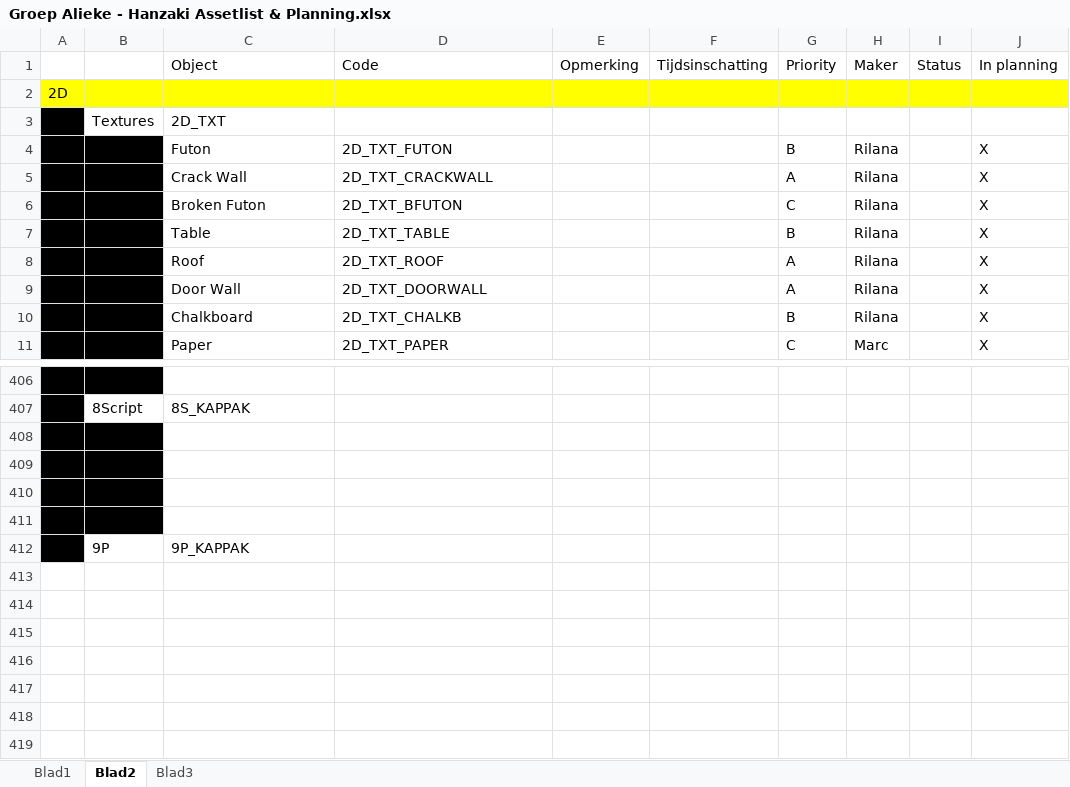
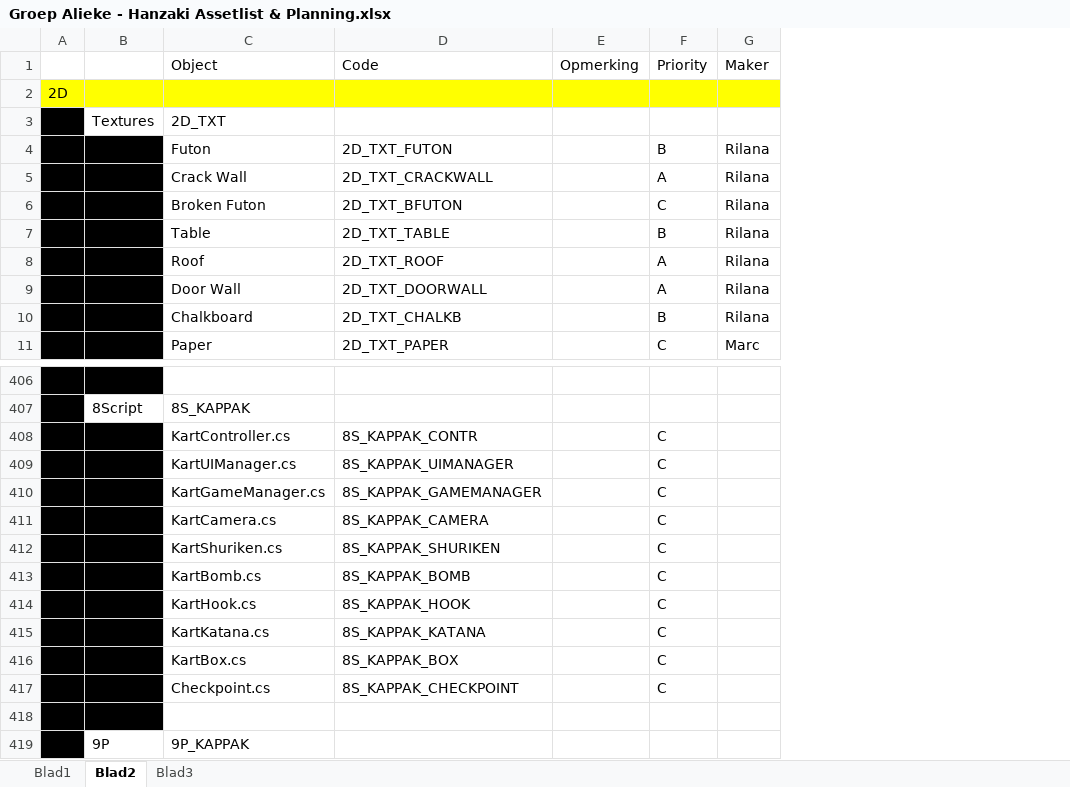
Before and after one commit to happy30/KoolKappaKlan, an Excel workbook: Concept/Documentation/Groep Alieke - Hanzaki Assetlist & Planning.xlsx, sheet Blad2, drawn as a sheet; only a part is shown, gaps mark what is left out; values as stored, in another font and other column widths than the file's, no borders; removed rows and columns are numbered as before the commit, all else as after; the diff names each change by its address in the sheet, - before the commit and + after, or states it on an @@ line.

Commit message:
Planning update

```diff
--- a/Concept/Documentation/Groep Alieke - Hanzaki Assetlist & Planning.xlsx (sheet Blad2)
+++ b/Concept/Documentation/Groep Alieke - Hanzaki Assetlist & Planning.xlsx (sheet Blad2)
-column F, row 1: Tijdsinschatting
-column I, row 1: Status
-column J, rows 1-11: In planning |  |  | X | X | X | X | X | X | X | X
-row 408: (empty)
+row 408:  |  | KartController.cs | 8S_KAPPAK_CONTR |  | C
-row 409: (empty)
+row 409:  |  | KartUIManager.cs | 8S_KAPPAK_UIMANAGER |  | C
-row 410: (empty)
+row 410:  |  | KartGameManager.cs | 8S_KAPPAK_GAMEMANAGER |  | C
+row 411:  |  | KartCamera.cs | 8S_KAPPAK_CAMERA |  | C
+row 412:  |  | KartShuriken.cs | 8S_KAPPAK_SHURIKEN |  | C
+row 413:  |  | KartBomb.cs | 8S_KAPPAK_BOMB |  | C
+row 414:  |  | KartHook.cs | 8S_KAPPAK_HOOK |  | C
+row 415:  |  | KartKatana.cs | 8S_KAPPAK_KATANA |  | C
+row 416:  |  | KartBox.cs | 8S_KAPPAK_BOX |  | C
+row 417:  |  | Checkpoint.cs | 8S_KAPPAK_CHECKPOINT |  | C
```
Also changed, not shown: 20 other files.
